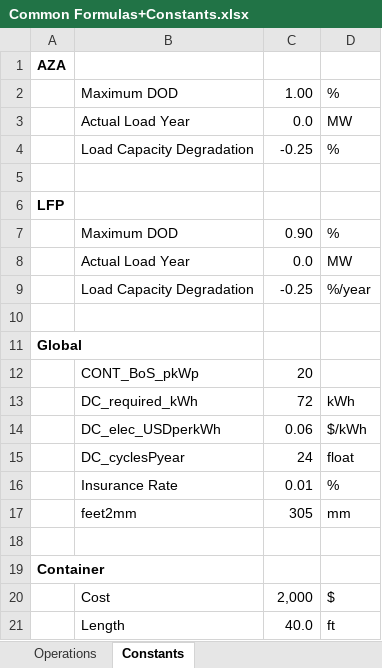
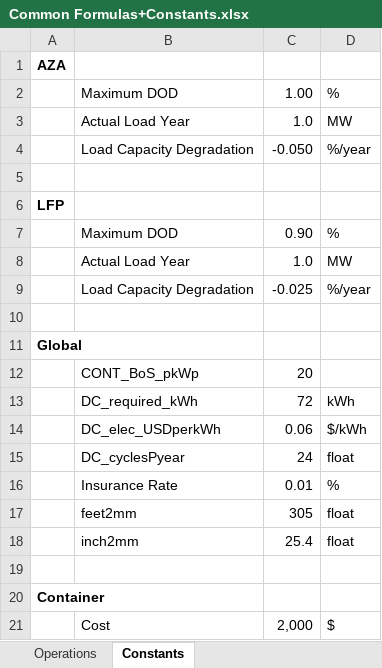
Before and after one commit to DidierFR75/azasimul, an Excel workbook: dataset/models/input/Common Formulas+Constants.xlsx, sheet Constants, drawn as a sheet; only a part is shown; the shorter side is filled out with more unchanged rows; values as stored, in another font and other column widths than the file's, no borders; removed rows and columns are numbered as before the commit, all else as after; the diff names each change by its address in the sheet, - before the commit and + after, or states it on an @@ line.

```diff
--- a/dataset/models/input/Common Formulas+Constants.xlsx (sheet Constants)
+++ b/dataset/models/input/Common Formulas+Constants.xlsx (sheet Constants)
-C3: 0.0
+C3: 1.0
-row 4:  | Load Capacity Degradation | -0.25 | %
+row 4:  | Load Capacity Degradation | -0.050 | %/year
-C8: 0.0
+C8: 1.0
-C9: -0.25
+C9: -0.025
-D17: mm
+D17: float
+row 18:  | inch2mm | 25.4 | float
```
Also changed, not shown: dataset/models/input/UseCase.xlsx, 5 other files.
